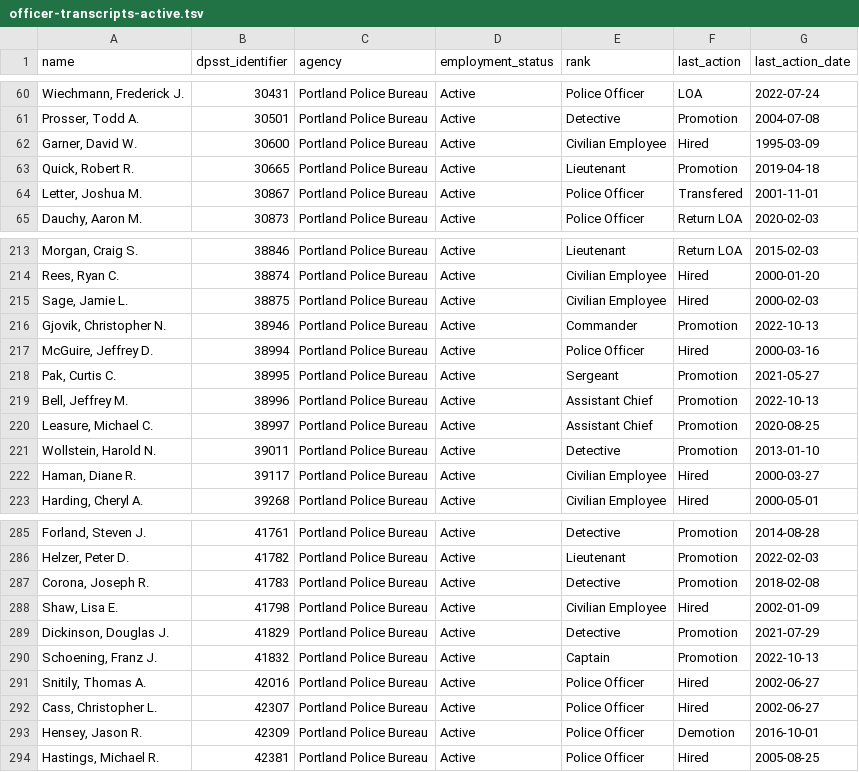
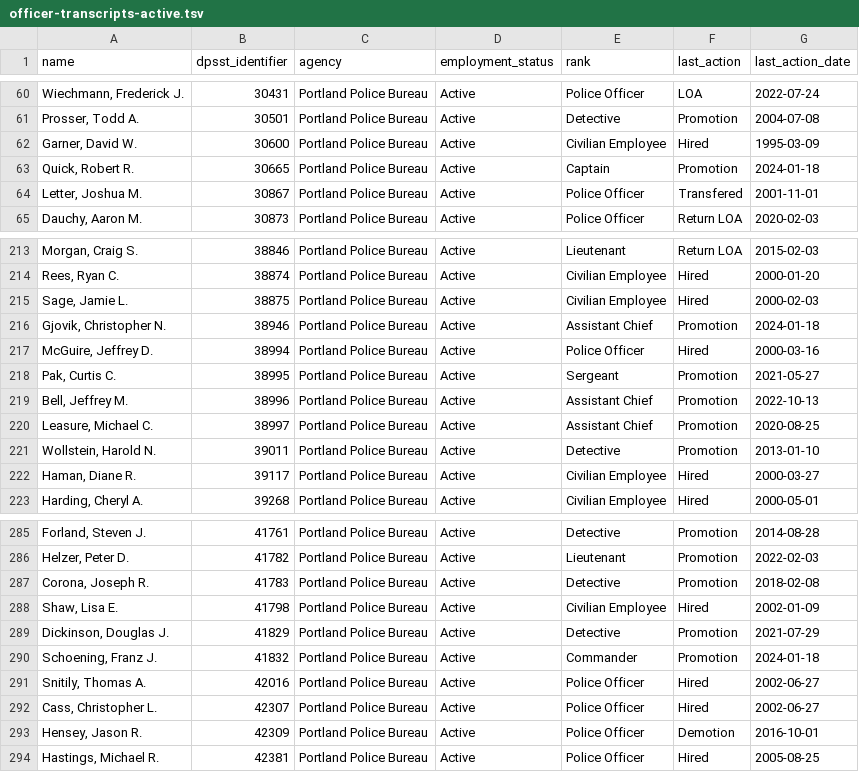
Before and after one commit to PDX-Police-Accountability/dpsst-data, a TSV file: officers/summary/officer-transcripts-active.tsv, drawn as a sheet; only a part is shown, gaps mark what is left out.

```diff
--- a/officers/summary/officer-transcripts-active.tsv
+++ b/officers/summary/officer-transcripts-active.tsv
@@ -62,3 +62,3 @@ Prosser, Todd A.	30501	Portland Police Bureau	Active	Detective	Promotion	2004-07
 Garner, David W.	30600	Portland Police Bureau	Active	Civilian Employee	Hired	1995-03-09
-Quick, Robert R.	30665	Portland Police Bureau	Active	Lieutenant	Promotion	2019-04-18
+Quick, Robert R.	30665	Portland Police Bureau	Active	Captain	Promotion	2024-01-18
 Letter, Joshua M.	30867	Portland Police Bureau	Active	Police Officer	Transfered	2001-11-01
@@ -215,3 +215,3 @@ Rees, Ryan C.	38874	Portland Police Bureau	Active	Civilian Employee	Hired	2000-0
 Sage, Jamie L.	38875	Portland Police Bureau	Active	Civilian Employee	Hired	2000-02-03
-Gjovik, Christopher N.	38946	Portland Police Bureau	Active	Commander	Promotion	2022-10-13
+Gjovik, Christopher N.	38946	Portland Police Bureau	Active	Assistant Chief	Promotion	2024-01-18
 McGuire, Jeffrey D.	38994	Portland Police Bureau	Active	Police Officer	Hired	2000-03-16
@@ -289,3 +289,3 @@ Shaw, Lisa E.	41798	Portland Police Bureau	Active	Civilian Employee	Hired	2002-0
 Dickinson, Douglas J.	41829	Portland Police Bureau	Active	Detective	Promotion	2021-07-29
-Schoening, Franz J.	41832	Portland Police Bureau	Active	Captain	Promotion	2022-10-13
+Schoening, Franz J.	41832	Portland Police Bureau	Active	Commander	Promotion	2024-01-18
 Snitily, Thomas A.	42016	Portland Police Bureau	Active	Police Officer	Hired	2002-06-27
```
Also changed, not shown: officers/summary/officer-transcripts.tsv, 51 other files.
